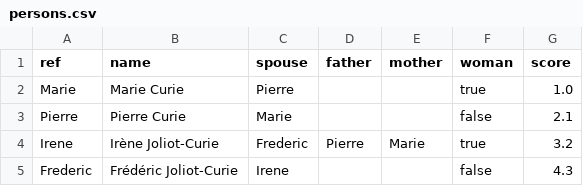
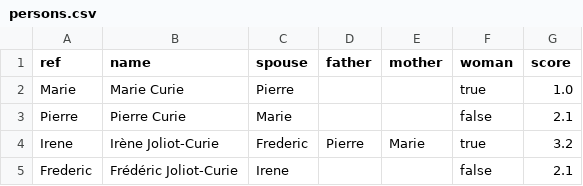
Before and after one commit to sebkeim/insrcdata, a CSV file: examples/testfull/insrcdata/persons.csv, drawn as a sheet.

Commit message:
testall : range_iter  with equal values

```diff
--- a/examples/testfull/insrcdata/persons.csv
+++ b/examples/testfull/insrcdata/persons.csv
@@ -4,2 +4,2 @@ Pierre,Pierre Curie,Marie,,,false,2.1
 Irene,Irène Joliot-Curie,Frederic,Pierre,Marie,true,3.2
-Frederic,Frédéric Joliot-Curie,Irene,,,false,4.3
+Frederic,Frédéric Joliot-Curie,Irene,,,false,2.1
```
Also changed, not shown: 4 other files.
